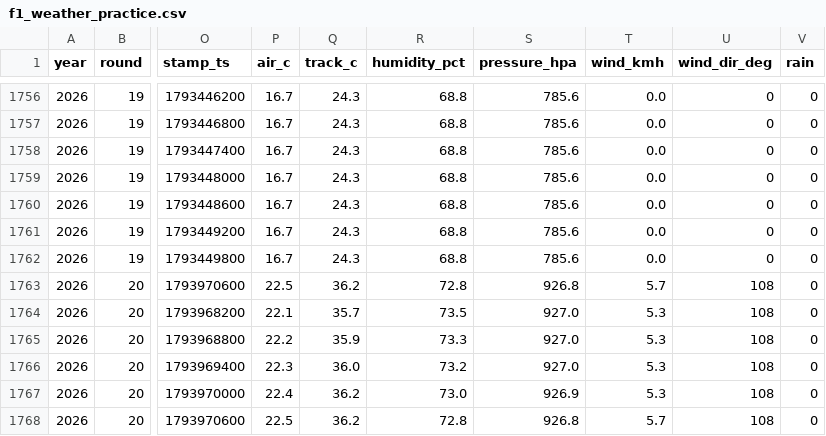
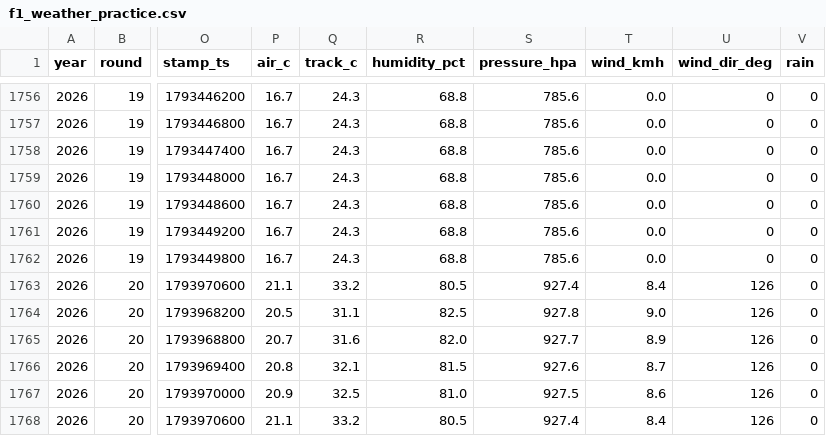
Before and after one commit to hammerwork/F1TrueConditions, a CSV file: data/f1_weather_practice.csv, drawn as a sheet; only a part is shown, gaps mark what is left out; the diff covers the shown part only; the diff names each change by its address in the sheet, - before the commit and + after, or states it on an @@ line.

```diff
--- a/data/f1_weather_practice.csv
+++ b/data/f1_weather_practice.csv
-P1763 (air_c): 22.5
+P1763 (air_c): 21.1
-Q1763 (track_c): 36.2
+Q1763 (track_c): 33.2
-R1763 (humidity_pct): 72.8
+R1763 (humidity_pct): 80.5
-S1763 (pressure_hpa): 926.8
+S1763 (pressure_hpa): 927.4
-T1763 (wind_kmh): 5.7
+T1763 (wind_kmh): 8.4
-U1763:U1768 (wind_dir_deg): 108
+U1763:U1768 (wind_dir_deg): 126
-P1764 (air_c): 22.1
+P1764 (air_c): 20.5
-Q1764 (track_c): 35.7
+Q1764 (track_c): 31.1
-R1764 (humidity_pct): 73.5
+R1764 (humidity_pct): 82.5
-S1764 (pressure_hpa): 927.0
+S1764 (pressure_hpa): 927.8
-T1764 (wind_kmh): 5.3
+T1764 (wind_kmh): 9.0
-P1765 (air_c): 22.2
+P1765 (air_c): 20.7
-Q1765 (track_c): 35.9
+Q1765 (track_c): 31.6
-R1765 (humidity_pct): 73.3
+R1765 (humidity_pct): 82.0
-S1765 (pressure_hpa): 927.0
+S1765 (pressure_hpa): 927.7
-T1765 (wind_kmh): 5.3
+T1765 (wind_kmh): 8.9
-P1766 (air_c): 22.3
+P1766 (air_c): 20.8
-Q1766 (track_c): 36.0
+Q1766 (track_c): 32.1
-R1766 (humidity_pct): 73.2
+R1766 (humidity_pct): 81.5
-S1766 (pressure_hpa): 927.0
+S1766 (pressure_hpa): 927.6
-T1766 (wind_kmh): 5.3
+T1766 (wind_kmh): 8.7
-P1767 (air_c): 22.4
+P1767 (air_c): 20.9
-Q1767 (track_c): 36.2
+Q1767 (track_c): 32.5
-R1767 (humidity_pct): 73.0
+R1767 (humidity_pct): 81.0
-S1767 (pressure_hpa): 926.9
+S1767 (pressure_hpa): 927.5
-T1767 (wind_kmh): 5.3
+T1767 (wind_kmh): 8.6
-P1768 (air_c): 22.5
+P1768 (air_c): 21.1
-Q1768 (track_c): 36.2
+Q1768 (track_c): 33.2
-R1768 (humidity_pct): 72.8
+R1768 (humidity_pct): 80.5
-S1768 (pressure_hpa): 926.8
+S1768 (pressure_hpa): 927.4
-T1768 (wind_kmh): 5.7
+T1768 (wind_kmh): 8.4
```
Also changed, not shown: 121 edited cells elsewhere in this file, data/f1_weather_db.csv, data/f1_weather_segments.csv.
